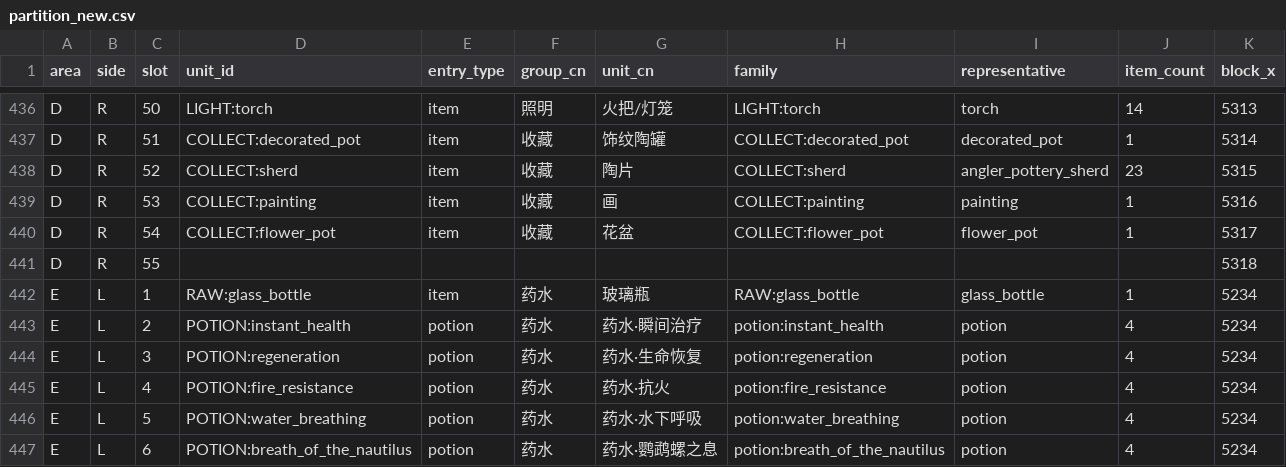
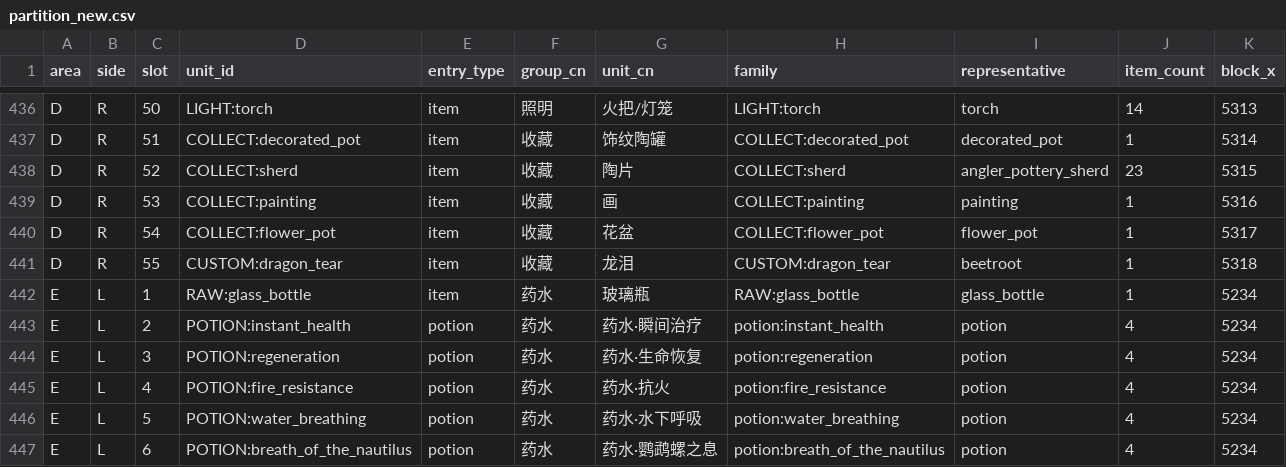
Before and after one commit to tuanzi-universe/blacktower-warehouse, a CSV file: data/partition_new.csv, drawn as a sheet; only a part is shown, gaps mark what is left out; the diff names each change by its address in the sheet, - before the commit and + after, or states it on an @@ line.

```diff
--- a/data/partition_new.csv
+++ b/data/partition_new.csv
-D441 (unit_id): (empty)
+D441 (unit_id): CUSTOM:dragon_tear
-E441 (entry_type): (empty)
+E441 (entry_type): item
-F441 (group_cn): (empty)
+F441 (group_cn): 收藏
-G441 (unit_cn): (empty)
+G441 (unit_cn): 龙泪
-H441 (family): (empty)
+H441 (family): CUSTOM:dragon_tear
-I441 (representative): (empty)
+I441 (representative): beetroot
-J441 (item_count): (empty)
+J441 (item_count): 1
```
Also changed, not shown: data/item_map.csv, data/storage_units.csv, 21 other files.
